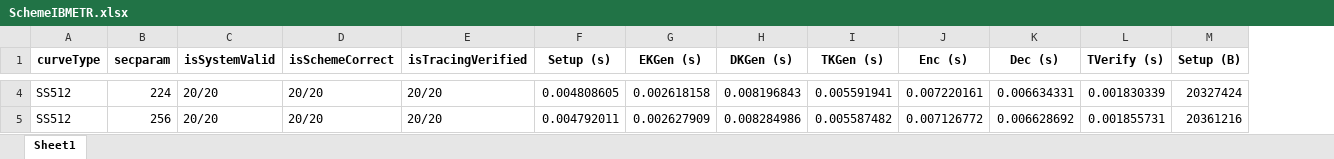
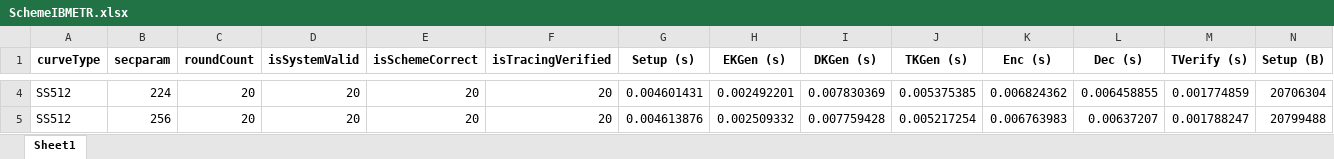
Before and after one commit to BatchClayderman/Cryptography-Schemes, an Excel workbook: SchemeIBMETR/SchemeIBMETR.xlsx, sheet Sheet1, drawn as a sheet; only a part is shown, gaps mark what is left out; values as stored, in another font and other column widths than the file's, no borders; addresses are those after the commit; the diff covers the shown part only; the diff names each change by its address in the sheet, - before the commit and + after, or states it on an @@ line.

```diff
--- a/SchemeIBMETR/SchemeIBMETR.xlsx (sheet Sheet1)
+++ b/SchemeIBMETR/SchemeIBMETR.xlsx (sheet Sheet1)
+column C (roundCount), rows 4-5: 20 | 20
-D4:D5 (isSystemValid): 20/20
+D4:D5 (isSystemValid): 20
-E4:E5 (isSchemeCorrect): 20/20
+E4:E5 (isSchemeCorrect): 20
-F4:F5 (isTracingVerified): 20/20
+F4:F5 (isTracingVerified): 20
-G4 (Setup (s)): 0.004808605
+G4 (Setup (s)): 0.004601431
-H4 (EKGen (s)): 0.002618158
+H4 (EKGen (s)): 0.002492201
-I4 (DKGen (s)): 0.008196843
+I4 (DKGen (s)): 0.007830369
-J4 (TKGen (s)): 0.005591941
+J4 (TKGen (s)): 0.005375385
-K4 (Enc (s)): 0.007220161
+K4 (Enc (s)): 0.006824362
-L4 (Dec (s)): 0.006634331
+L4 (Dec (s)): 0.006458855
-M4 (TVerify (s)): 0.001830339
+M4 (TVerify (s)): 0.001774859
-N4 (Setup (B)): 20327424
+N4 (Setup (B)): 20706304
-G5 (Setup (s)): 0.004792011
+G5 (Setup (s)): 0.004613876
-H5 (EKGen (s)): 0.002627909
+H5 (EKGen (s)): 0.002509332
-I5 (DKGen (s)): 0.008284986
+I5 (DKGen (s)): 0.007759428
-J5 (TKGen (s)): 0.005587482
+J5 (TKGen (s)): 0.005217254
-K5 (Enc (s)): 0.007126772
+K5 (Enc (s)): 0.006763983
-L5 (Dec (s)): 0.006628692
+L5 (Dec (s)): 0.00637207
-M5 (TVerify (s)): 0.001855731
+M5 (TVerify (s)): 0.001788247
-N5 (Setup (B)): 20361216
+N5 (Setup (B)): 20799488
```
Also changed, not shown: 80 edited cells elsewhere in this sheet, SchemeIBMETR/SchemeAIBE.xlsx, SchemeIBMETR/SchemeARES.xlsx, 5 other files.
